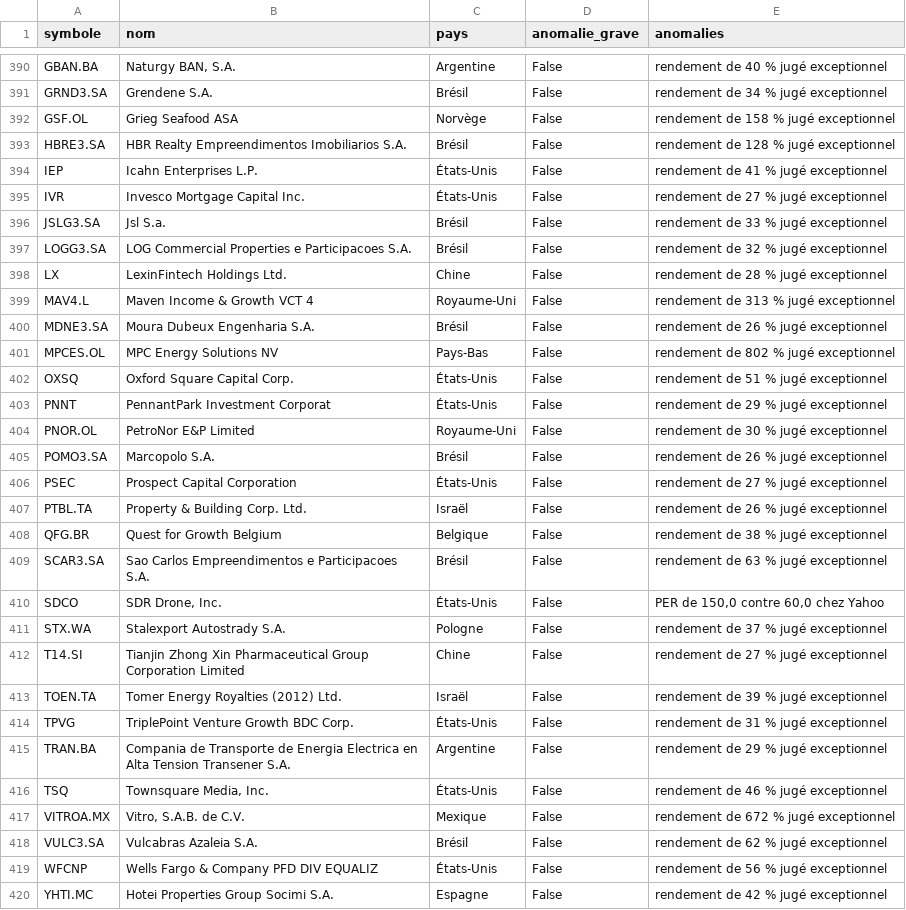
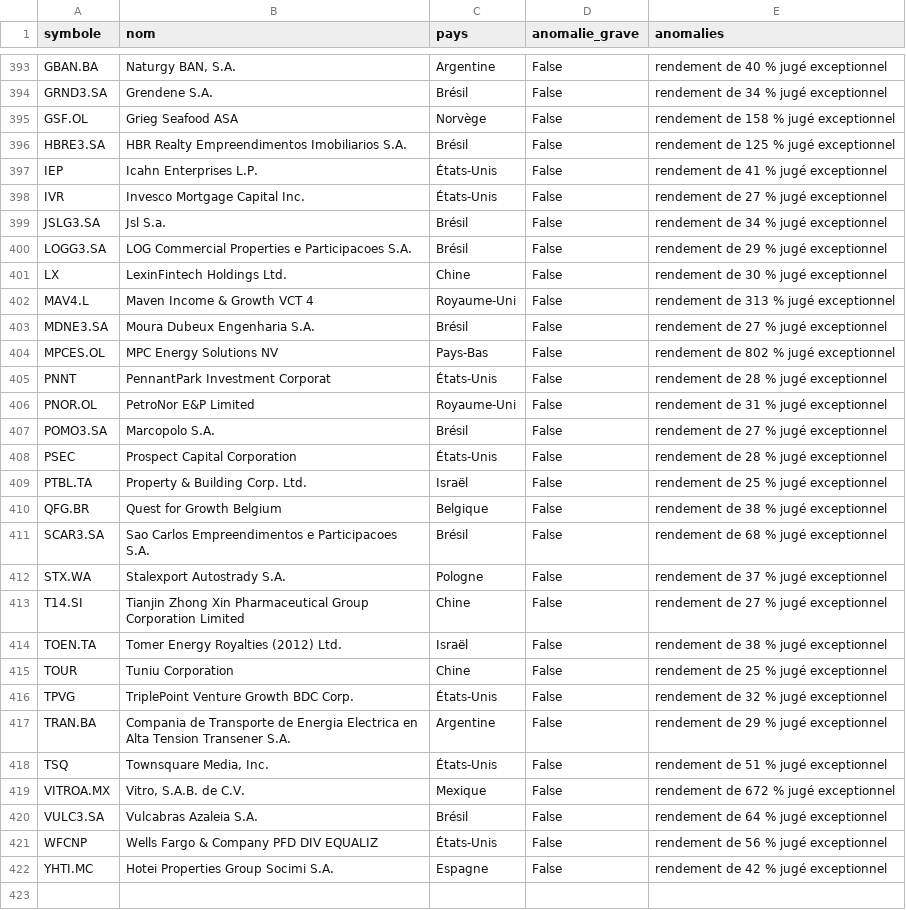
Before and after one commit to benicrux/screener-actions, a CSV file: data/anomalies.csv, drawn as a sheet; only a part is shown, gaps mark what is left out; the diff covers the shown part only.

```diff
--- a/data/anomalies.csv
+++ b/data/anomalies.csv
@@ -392,28 +395,27 @@ GRND3.SA,Grendene S.A.,Brésil,False,rendement de 34 % jugé exceptionnel
 GSF.OL,Grieg Seafood ASA,Norvège,False,rendement de 158 % jugé exceptionnel
-HBRE3.SA,HBR Realty Empreendimentos Imobiliarios S.A.,Brésil,False,rendement de 128 % jugé exceptionnel
+HBRE3.SA,HBR Realty Empreendimentos Imobiliarios S.A.,Brésil,False,rendement de 125 % jugé exceptionnel
 IEP,Icahn Enterprises L.P.,États-Unis,False,rendement de 41 % jugé exceptionnel
 IVR,Invesco Mortgage Capital Inc.,États-Unis,False,rendement de 27 % jugé exceptionnel
-JSLG3.SA,Jsl S.a.,Brésil,False,rendement de 33 % jugé exceptionnel
-LOGG3.SA,LOG Commercial Properties e Participacoes S.A.,Brésil,False,rendement de 32 % jugé exceptionnel
-LX,LexinFintech Holdings Ltd.,Chine,False,rendement de 28 % jugé exceptionnel
+JSLG3.SA,Jsl S.a.,Brésil,False,rendement de 34 % jugé exceptionnel
+LOGG3.SA,LOG Commercial Properties e Participacoes S.A.,Brésil,False,rendement de 29 % jugé exceptionnel
+LX,LexinFintech Holdings Ltd.,Chine,False,rendement de 30 % jugé exceptionnel
 MAV4.L,Maven Income & Growth VCT 4,Royaume-Uni,False,rendement de 313 % jugé exceptionnel
-MDNE3.SA,Moura Dubeux Engenharia S.A.,Brésil,False,rendement de 26 % jugé exceptionnel
+MDNE3.SA,Moura Dubeux Engenharia S.A.,Brésil,False,rendement de 27 % jugé exceptionnel
 MPCES.OL,MPC Energy Solutions NV,Pays-Bas,False,rendement de 802 % jugé exceptionnel
-OXSQ,Oxford Square Capital Corp.,États-Unis,False,rendement de 51 % jugé exceptionnel
-PNNT,PennantPark Investment Corporat,États-Unis,False,rendement de 29 % jugé exceptionnel
-PNOR.OL,PetroNor E&P Limited,Royaume-Uni,False,rendement de 30 % jugé exceptionnel
-POMO3.SA,Marcopolo S.A.,Brésil,False,rendement de 26 % jugé exceptionnel
-PSEC,Prospect Capital Corporation,États-Unis,False,rendement de 27 % jugé exceptionnel
-PTBL.TA,Property & Building Corp. Ltd.,Israël,False,rendement de 26 % jugé exceptionnel
+PNNT,PennantPark Investment Corporat,États-Unis,False,rendement de 28 % jugé exceptionnel
+PNOR.OL,PetroNor E&P Limited,Royaume-Uni,False,rendement de 31 % jugé exceptionnel
+POMO3.SA,Marcopolo S.A.,Brésil,False,rendement de 27 % jugé exceptionnel
+PSEC,Prospect Capital Corporation,États-Unis,False,rendement de 28 % jugé exceptionnel
+PTBL.TA,Property & Building Corp. Ltd.,Israël,False,rendement de 25 % jugé exceptionnel
 QFG.BR,Quest for Growth Belgium,Belgique,False,rendement de 38 % jugé exceptionnel
-SCAR3.SA,Sao Carlos Empreendimentos e Participacoes S.A.,Brésil,False,rendement de 63 % jugé exceptionnel
-SDCO,"SDR Drone, Inc.",États-Unis,False,"PER de 150,0 contre 60,0 chez Yahoo"
+SCAR3.SA,Sao Carlos Empreendimentos e Participacoes S.A.,Brésil,False,rendement de 68 % jugé exceptionnel
 STX.WA,Stalexport Autostrady S.A.,Pologne,False,rendement de 37 % jugé exceptionnel
 T14.SI,Tianjin Zhong Xin Pharmaceutical Group Corporation Limited,Chine,False,rendement de 27 % jugé exceptionnel
-TOEN.TA,Tomer Energy Royalties (2012) Ltd.,Israël,False,rendement de 39 % jugé exceptionnel
-TPVG,TriplePoint Venture Growth BDC Corp.,États-Unis,False,rendement de 31 % jugé exceptionnel
+TOEN.TA,Tomer Energy Royalties (2012) Ltd.,Israël,False,rendement de 38 % jugé exceptionnel
+TOUR,Tuniu Corporation,Chine,False,rendement de 25 % jugé exceptionnel
+TPVG,TriplePoint Venture Growth BDC Corp.,États-Unis,False,rendement de 32 % jugé exceptionnel
 TRAN.BA,Compania de Transporte de Energia Electrica en Alta Tension Transener S.A.,Argentine,False,rendement de 29 % jugé exceptionnel
-TSQ,"Townsquare Media, Inc.",États-Unis,False,rendement de 46 % jugé exceptionnel
+TSQ,"Townsquare Media, Inc.",États-Unis,False,rendement de 51 % jugé exceptionnel
 VITROA.MX,"Vitro, S.A.B. de C.V.",Mexique,False,rendement de 672 % jugé exceptionnel
-VULC3.SA,Vulcabras Azaleia S.A.,Brésil,False,rendement de 62 % jugé exceptionnel
+VULC3.SA,Vulcabras Azaleia S.A.,Brésil,False,rendement de 64 % jugé exceptionnel
 WFCNP,Wells Fargo & Company PFD DIV EQUALIZ,États-Unis,False,rendement de 56 % jugé exceptionnel
```
Also changed, not shown: 9 added rows, 6 removed rows and 11 edited cells elsewhere in this file, data/devises.csv, 8 other files.
